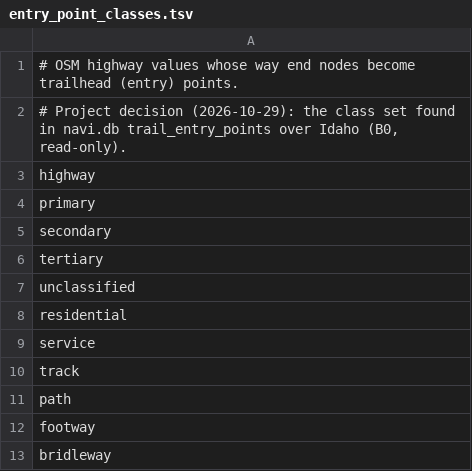
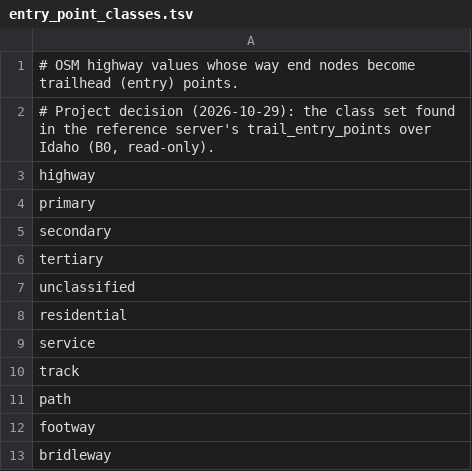
Before and after one commit to zvx-echo6/cache-packs, a TSV file: rules/offroad/entry_point_classes.tsv, drawn as a sheet.

```diff
--- a/rules/offroad/entry_point_classes.tsv
+++ b/rules/offroad/entry_point_classes.tsv
@@ -1,3 +1,3 @@
 # OSM highway values whose way end nodes become trailhead (entry) points.
-# Project decision (2026-10-29): the class set found in navi.db trail_entry_points over Idaho (B0, read-only).
+# Project decision (2026-10-29): the class set found in the reference server's trail_entry_points over Idaho (B0, read-only).
 highway
```
Also changed, not shown: rules/offroad/class_friction.tsv, rules/offroad/osm_trail_classes.tsv, 8 other files.
